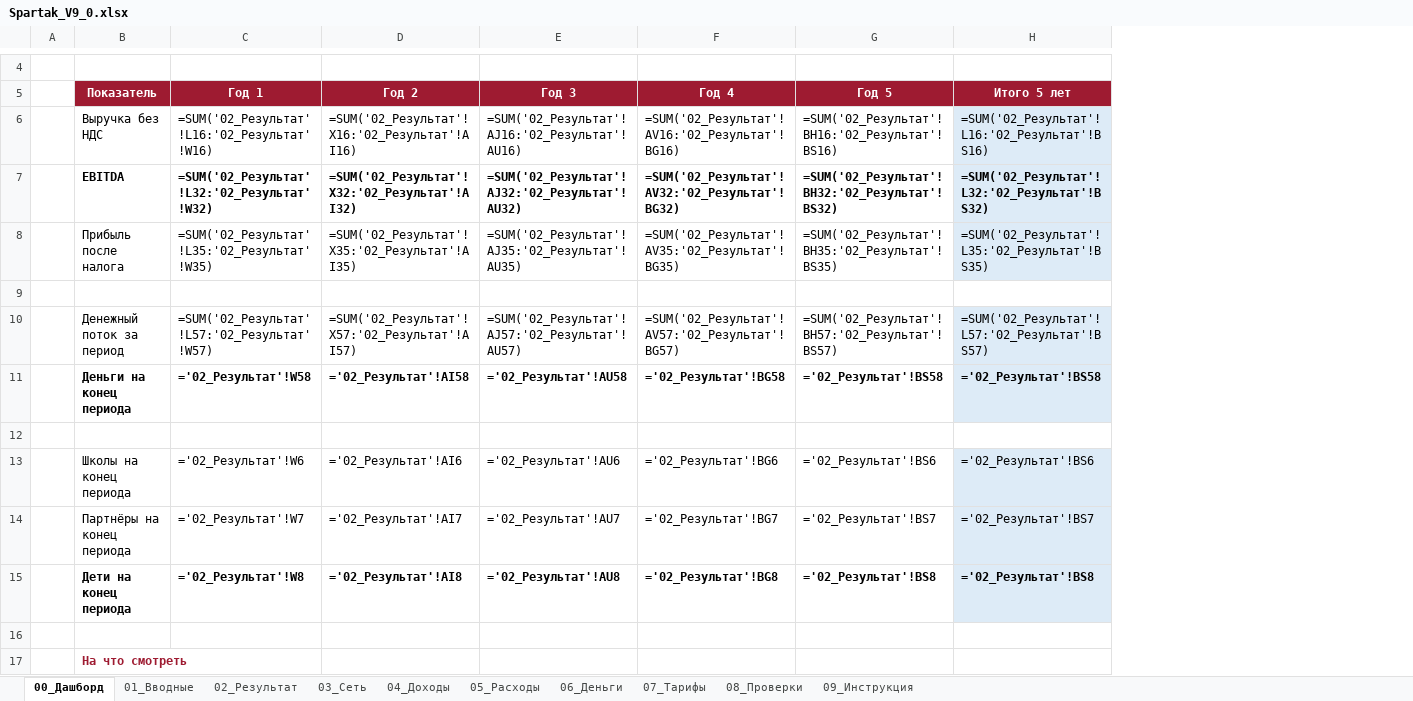
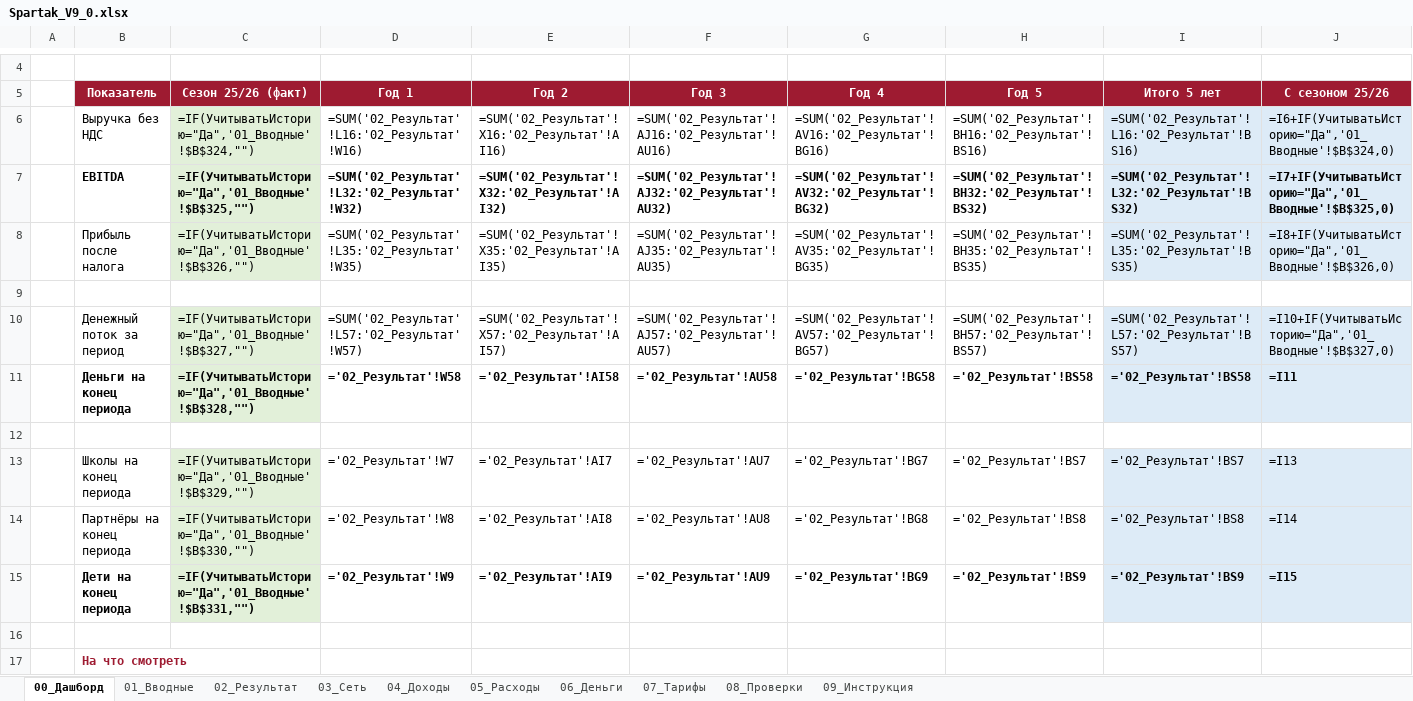
Before and after one commit to vsalenko2026/Spartak, an Excel workbook: model/Spartak_V9_0.xlsx, sheet 00_Дашборд, drawn as a sheet; only a part is shown, gaps mark what is left out; values as stored, in another font and other column widths than the file's, no borders; formulas without a stored value are shown as written; addresses are those after the commit; the diff covers the shown part only; the diff names each change by its address in the sheet, - before the commit and + after, or states it on an @@ line.

```diff
--- a/model/Spartak_V9_0.xlsx (sheet 00_Дашборд)
+++ b/model/Spartak_V9_0.xlsx (sheet 00_Дашборд)
+column C (Сезон 25/26 (факт)), rows 6-15: =IF(УчитыватьИсторию="Да",'01_Вводные'!$B$324,"") | =IF(УчитыватьИсторию="Да",'01_Вводные'!$B$325,"") | =IF(УчитыватьИсторию="Да",'01_Вводные'!$B$326,"") |  | =IF(УчитыватьИсторию="Да",'01_Вводные'!$B$327,"") | =IF(УчитыватьИсторию="Да",'01_Вводные'!$B$328,"") |  | =IF(УчитыватьИсторию="Да",'01_Вводные'!$B$329,"") | =IF(УчитыватьИсторию="Да",'01_Вводные'!$B$330,"") | =IF(УчитыватьИсторию="Да",'01_Вводные'!$B$331,"")
+column J (С сезоном 25/26), rows 6-15: =I6+IF(УчитыватьИсторию="Да",'01_Вводные'!$B$324,0) | =I7+IF(УчитыватьИсторию="Да",'01_Вводные'!$B$325,0) | =I8+IF(УчитыватьИсторию="Да",'01_Вводные'!$B$326,0) |  | =I10+IF(УчитыватьИсторию="Да",'01_Вводные'!$B$327,0) | =I11 |  | =I13 | =I14 | =I15
-D13 (Год 1): ='02_Результат'!W6
+D13 (Год 1): ='02_Результат'!W7
-E13 (Год 2): ='02_Результат'!AI6
+E13 (Год 2): ='02_Результат'!AI7
-F13 (Год 3): ='02_Результат'!AU6
+F13 (Год 3): ='02_Результат'!AU7
-G13 (Год 4): ='02_Результат'!BG6
+G13 (Год 4): ='02_Результат'!BG7
-H13 (Год 5): ='02_Результат'!BS6
+H13 (Год 5): ='02_Результат'!BS7
-I13 (Итого 5 лет): ='02_Результат'!BS6
+I13 (Итого 5 лет): ='02_Результат'!BS7
-D14 (Год 1): ='02_Результат'!W7
+D14 (Год 1): ='02_Результат'!W8
-E14 (Год 2): ='02_Результат'!AI7
+E14 (Год 2): ='02_Результат'!AI8
-F14 (Год 3): ='02_Результат'!AU7
+F14 (Год 3): ='02_Результат'!AU8
-G14 (Год 4): ='02_Результат'!BG7
+G14 (Год 4): ='02_Результат'!BG8
-H14 (Год 5): ='02_Результат'!BS7
+H14 (Год 5): ='02_Результат'!BS8
-I14 (Итого 5 лет): ='02_Результат'!BS7
+I14 (Итого 5 лет): ='02_Результат'!BS8
-D15 (Год 1): ='02_Результат'!W8
+D15 (Год 1): ='02_Результат'!W9
-E15 (Год 2): ='02_Результат'!AI8
+E15 (Год 2): ='02_Результат'!AI9
-F15 (Год 3): ='02_Результат'!AU8
+F15 (Год 3): ='02_Результат'!AU9
-G15 (Год 4): ='02_Результат'!BG8
+G15 (Год 4): ='02_Результат'!BG9
-H15 (Год 5): ='02_Результат'!BS8
+H15 (Год 5): ='02_Результат'!BS9
-I15 (Итого 5 лет): ='02_Результат'!BS8
+I15 (Итого 5 лет): ='02_Результат'!BS9
```
Also changed, not shown: 12 edited cells and merged cells elsewhere in this sheet, sheet 01_Вводные, sheet 08_Проверки, sheet 09_Инструкция, 6 other files.
